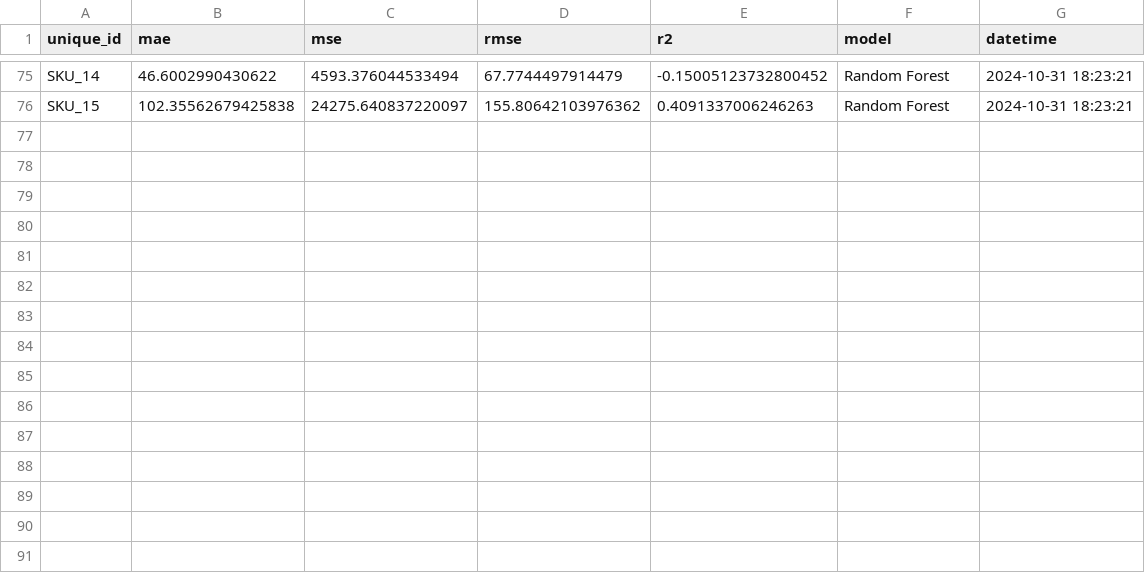
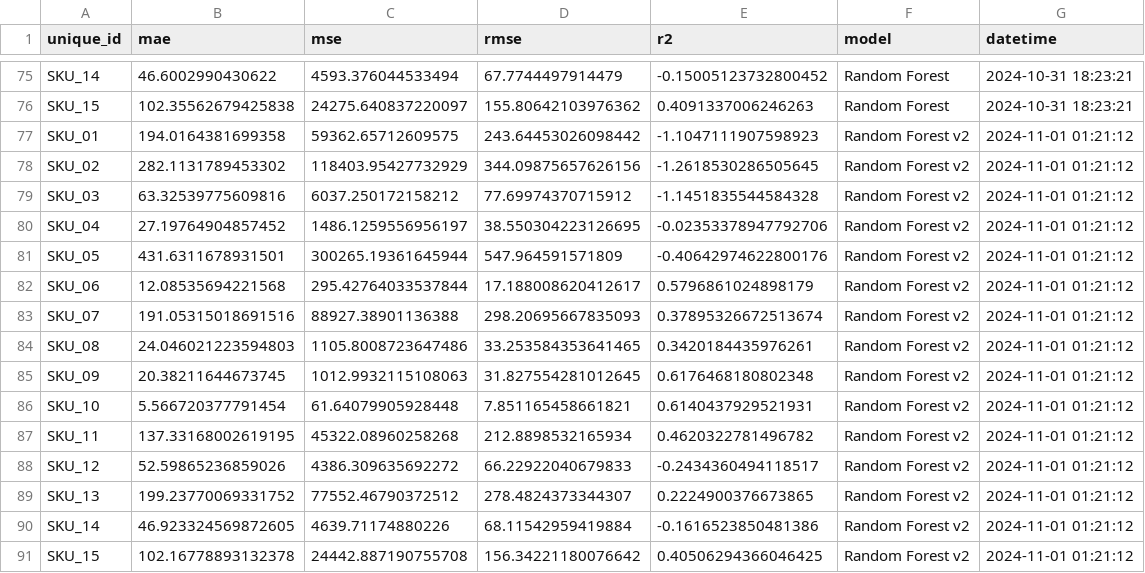
Before and after one commit to getrolucas/PIC-CD-UFERSA, a CSV file: notebooks/data/evaluation.csv, drawn as a sheet; only a part is shown, gaps mark what is left out; the diff names each change by its address in the sheet, - before the commit and + after, or states it on an @@ line.

Commit message:
Update evaluation dataset

```diff
--- a/notebooks/data/evaluation.csv
+++ b/notebooks/data/evaluation.csv
+row 77: SKU_01 | 194.0164381699358 | 59362.65712609575 | 243.64453026098442 | -1.1047111907598923 | Random Forest v2 | 2024-11-01 01:21:12
+row 78: SKU_02 | 282.1131789453302 | 118403.95427732929 | 344.09875657626156 | -1.2618530286505645 | Random Forest v2 | 2024-11-01 01:21:12
+row 79: SKU_03 | 63.32539775609816 | 6037.250172158212 | 77.69974370715912 | -1.1451835544584328 | Random Forest v2 | 2024-11-01 01:21:12
+row 80: SKU_04 | 27.19764904857452 | 1486.1259556956197 | 38.550304223126695 | -0.02353378947792706 | Random Forest v2 | 2024-11-01 01:21:12
+row 81: SKU_05 | 431.6311678931501 | 300265.19361645944 | 547.964591571809 | -0.40642974622800176 | Random Forest v2 | 2024-11-01 01:21:12
+row 82: SKU_06 | 12.08535694221568 | 295.42764033537844 | 17.188008620412617 | 0.5796861024898179 | Random Forest v2 | 2024-11-01 01:21:12
+row 83: SKU_07 | 191.05315018691516 | 88927.38901136388 | 298.20695667835093 | 0.37895326672513674 | Random Forest v2 | 2024-11-01 01:21:12
+row 84: SKU_08 | 24.046021223594803 | 1105.8008723647486 | 33.253584353641465 | 0.3420184435976261 | Random Forest v2 | 2024-11-01 01:21:12
+row 85: SKU_09 | 20.38211644673745 | 1012.9932115108063 | 31.827554281012645 | 0.6176468180802348 | Random Forest v2 | 2024-11-01 01:21:12
+row 86: SKU_10 | 5.566720377791454 | 61.64079905928448 | 7.851165458661821 | 0.6140437929521931 | Random Forest v2 | 2024-11-01 01:21:12
+row 87: SKU_11 | 137.33168002619195 | 45322.08960258268 | 212.8898532165934 | 0.4620322781496782 | Random Forest v2 | 2024-11-01 01:21:12
+row 88: SKU_12 | 52.59865236859026 | 4386.309635692272 | 66.22922040679833 | -0.2434360494118517 | Random Forest v2 | 2024-11-01 01:21:12
+row 89: SKU_13 | 199.23770069331752 | 77552.46790372512 | 278.4824373344307 | 0.2224900376673865 | Random Forest v2 | 2024-11-01 01:21:12
+row 90: SKU_14 | 46.923324569872605 | 4639.71174880226 | 68.11542959419884 | -0.1616523850481386 | Random Forest v2 | 2024-11-01 01:21:12
+row 91: SKU_15 | 102.16778893132378 | 24442.887190755708 | 156.34221180076642 | 0.40506294366046425 | Random Forest v2 | 2024-11-01 01:21:12
```
Also changed, not shown: 1 other file.
